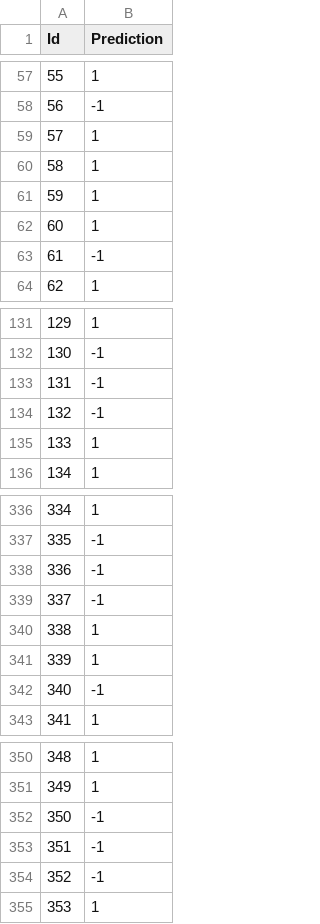
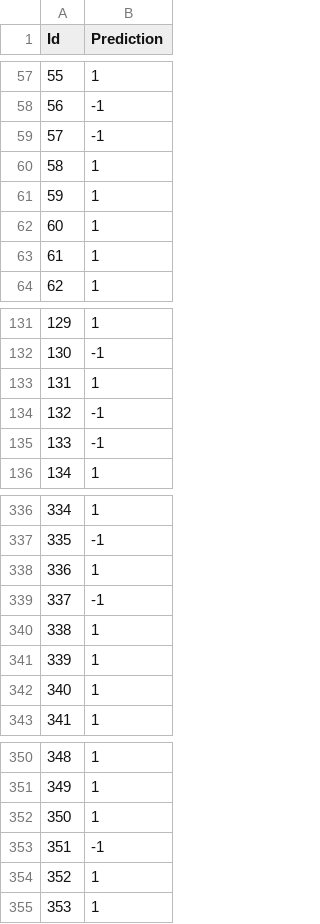
Before and after one commit to chevalierNoir/sentiment_analysis, a CSV file: sub_linear.csv, drawn as a sheet; only a part is shown, gaps mark what is left out; the diff covers the shown part only.

```diff
--- a/sub_linear.csv
+++ b/sub_linear.csv
@@ -58,3 +58,3 @@ Id,Prediction
 56,-1
-57,1
+57,-1
 58,1
@@ -62,3 +62,3 @@ Id,Prediction
 60,1
-61,-1
+61,1
 62,1
@@ -132,5 +132,5 @@ Id,Prediction
 130,-1
-131,-1
+131,1
 132,-1
-133,1
+133,-1
 134,1
@@ -337,3 +337,3 @@ Id,Prediction
 335,-1
-336,-1
+336,1
 337,-1
@@ -341,3 +341,3 @@ Id,Prediction
 339,1
-340,-1
+340,1
 341,1
@@ -351,5 +351,5 @@ Id,Prediction
 349,1
-350,-1
+350,1
 351,-1
-352,-1
+352,1
 353,1
```
Also changed, not shown: 15 edited cells elsewhere in this file, sub_rbf.csv, 2 other files.
